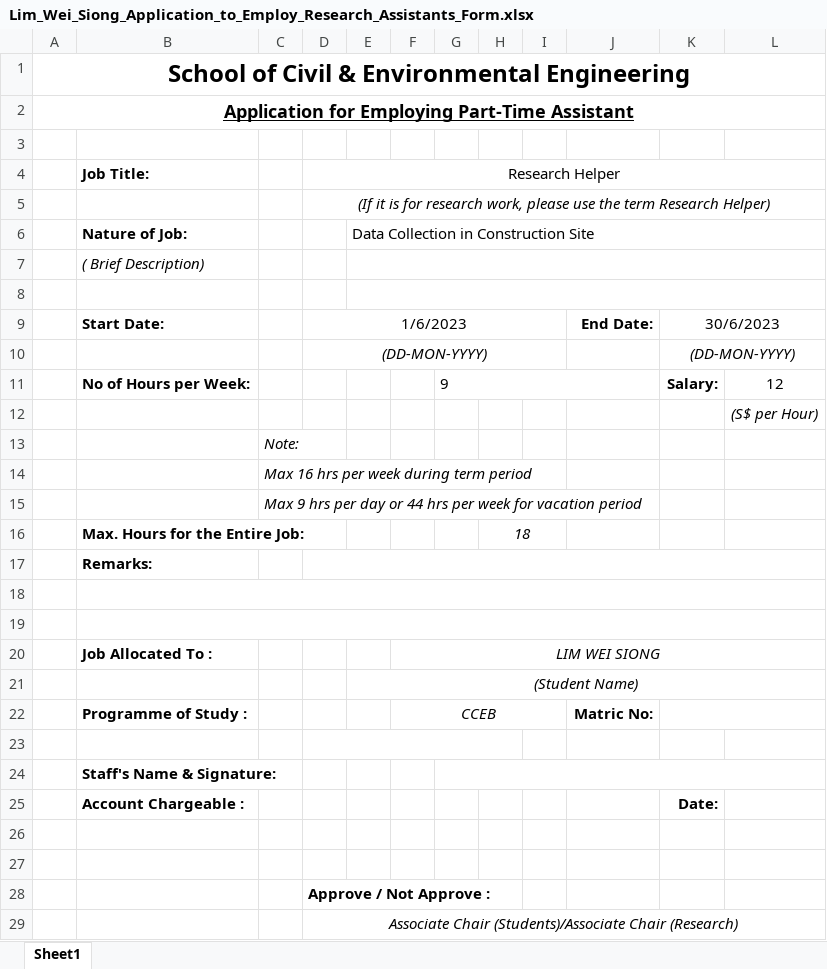
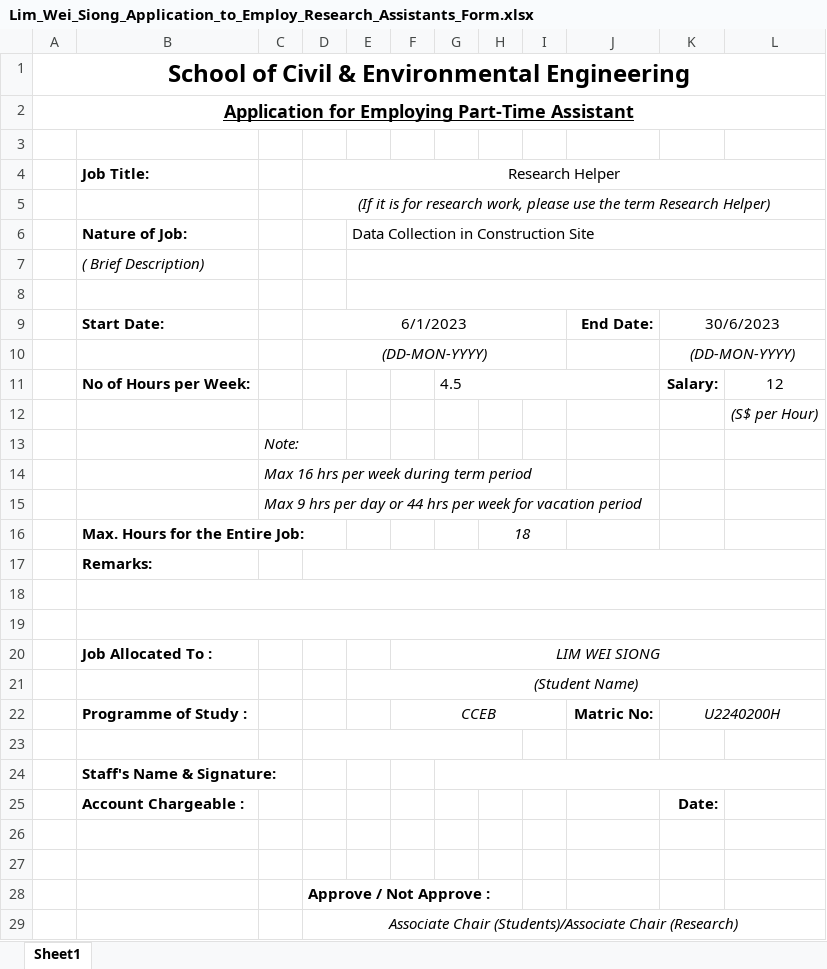
Before and after one commit to Albertlor/URECA, an Excel workbook: Meeting_Materials/Lim_Wei_Siong_Application_to_Employ_Research_Assistants_Form.xlsx, sheet Sheet1, drawn as a sheet; only a part is shown; values as stored, in another font and other column widths than the file's, no borders; the diff names each change by its address in the sheet, - before the commit and + after, or states it on an @@ line.

```diff
--- a/Meeting_Materials/Lim_Wei_Siong_Application_to_Employ_Research_Assistants_Form.xlsx (sheet Sheet1)
+++ b/Meeting_Materials/Lim_Wei_Siong_Application_to_Employ_Research_Assistants_Form.xlsx (sheet Sheet1)
-D9 (Research Helper): 1/6/2023
+D9 (Research Helper): 6/1/2023
-G11: 9
+G11: 4.5
-K22: (empty)
+K22: U2240200H
```
Also changed, not shown: Meeting_Materials/Jayden_Yap_Jia_Yu_Application_to_Employ_Research_Assistants_Form.xlsx, Meeting_Materials/Lee_Tien_Keat_Application_to_Employ_Research_Assistants_Form.xlsx, 52 other files.
